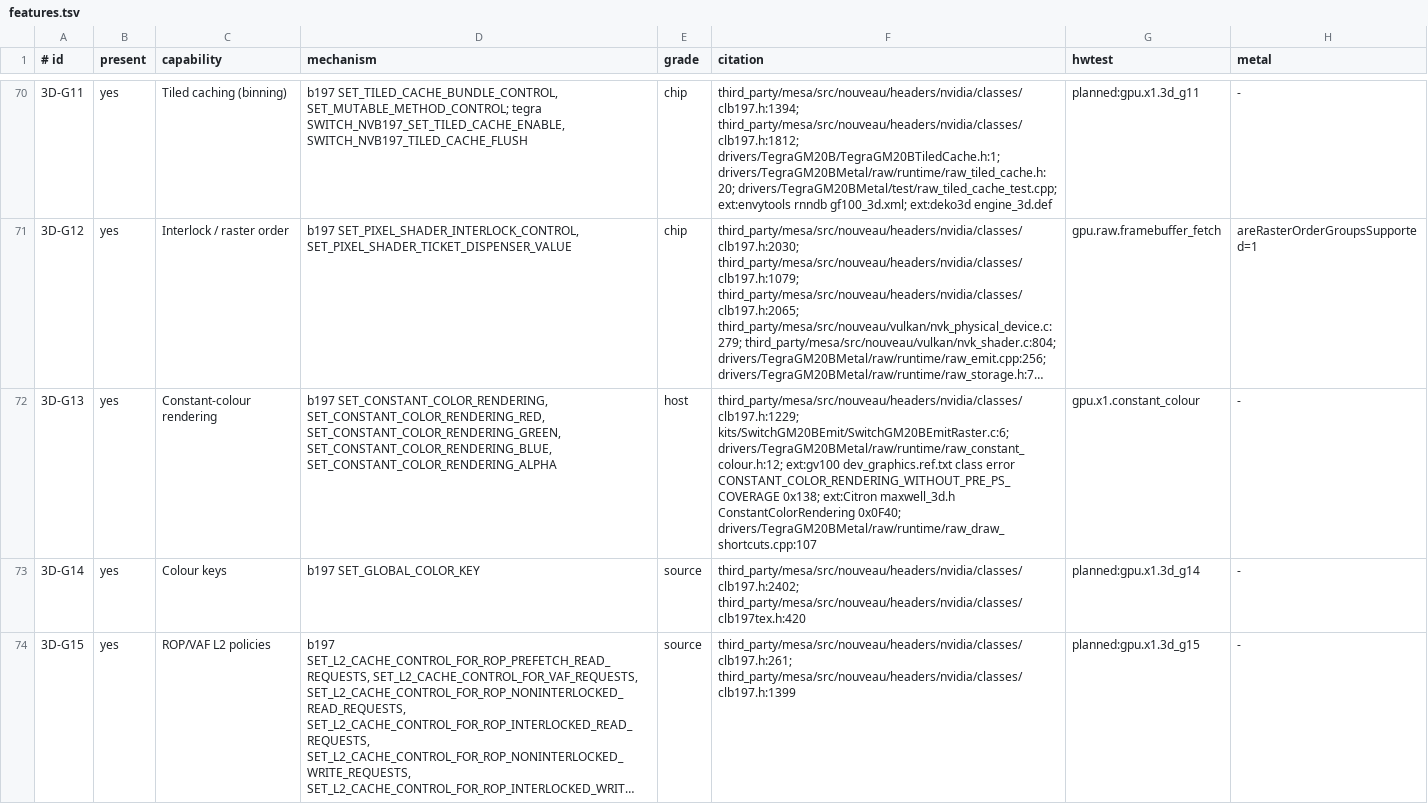
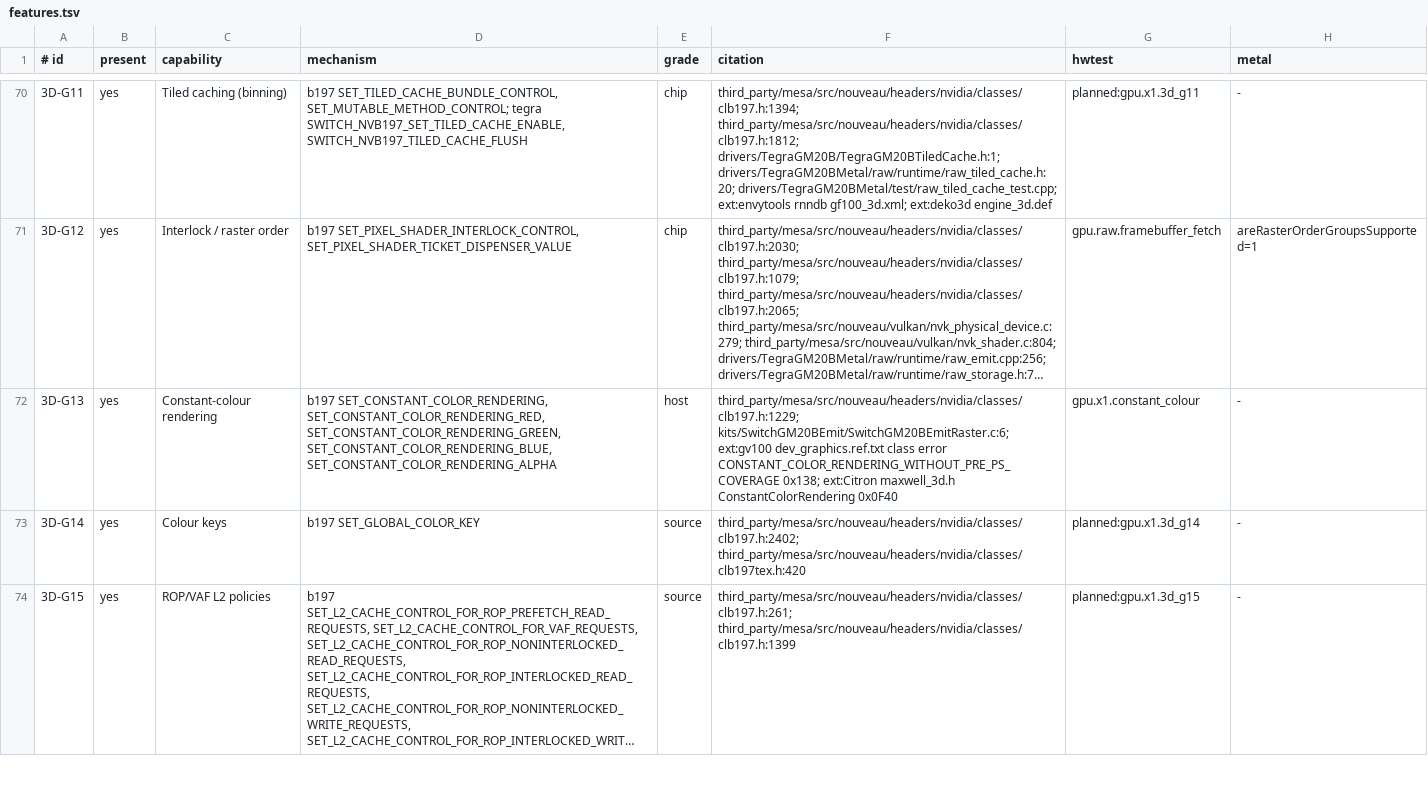
Before and after one commit to brunostjohn/ios-on-switch-lmao, a TSV file: kits/SwitchGM20B/caps/features.tsv, drawn as a sheet; only a part is shown, gaps mark what is left out; long unchanged cells end in …; the diff names each change by its address in the sheet, - before the commit and + after, or states it on an @@ line.

Commit message:
Remove the production fill.constant shortcut: choosing it read every Core Animation fill draw's vertex colours on the CPU, per draw
915e237d6 turned ropConstantColour on, which made RenderEncoder::shortcut copy each fill draw's setVertexBytes stream and
compare every vertex's half4 colour on the CPU before the draw (cpuStream, uniformColour): per-draw CPU work, which the
owner's rule makes a defect. CA's fill states take their colour from the vertex stream, so no state-time or pack-time fact
can stand for it, and boot 19 measured no GPU saving (constant_gpu_ms=20.424 against shader_gpu_ms=20.445). The unit
stays measured: gpu.x1.constant_colour's probe drives its own words (float_nops_covered_wrong=, constant_gpu_ms=,
shader_gpu_ms=) with d3ecdd527's pixel-stage-off setup, and quad.bbox's shortcut is unchanged. raw_blur_draw_test pins
that the encoder's Shortcut carries no constant colour; caps row 3D-G13 no longer cites the removed sites.

```diff
--- a/kits/SwitchGM20B/caps/features.tsv
+++ b/kits/SwitchGM20B/caps/features.tsv
-F72 (citation): third_party/mesa/src/nouveau/headers/nvidia/classes/clb197.h:1229; kits/SwitchGM20BEmit/SwitchGM20BEmitRaster.c:6; drivers/TegraGM20BMetal/raw/runtime/raw_constant_colour.h:12; ext:gv100 dev_graphics.ref.txt class error CONSTANT_COLOR_RENDERING_WITHOUT_PRE_PS_COVERAGE 0x138; ext:Citron maxwell_3d.h ConstantColorRendering 0x0F40; drivers/TegraGM20BMetal/raw/runtime/raw_draw_shortcuts.cpp:107
+F72 (citation): third_party/mesa/src/nouveau/headers/nvidia/classes/clb197.h:1229; kits/SwitchGM20BEmit/SwitchGM20BEmitRaster.c:6; ext:gv100 dev_graphics.ref.txt class error CONSTANT_COLOR_RENDERING_WITHOUT_PRE_PS_COVERAGE 0x138; ext:Citron maxwell_3d.h ConstantColorRendering 0x0F40
```
Also changed, not shown: 10 other files.
